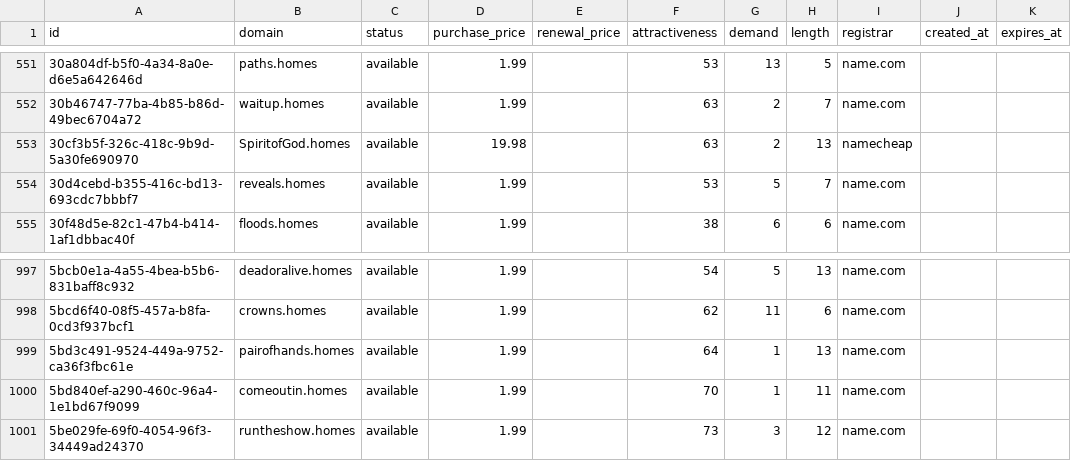
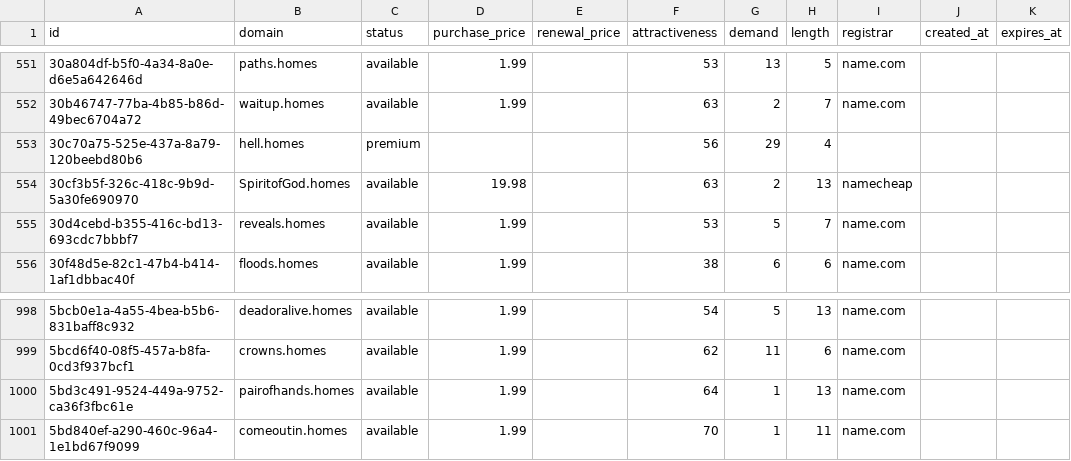
Before and after one commit to UniqueDomains/homes-oneword-domains, a CSV file: homes.csv, drawn as a sheet; only a part is shown, gaps mark what is left out.

Commit message:
Domains update

```diff
--- a/homes.csv
+++ b/homes.csv
@@ -552,2 +552,3 @@ id,domain,status,purchase_price,renewal_price,attractiveness,demand,length,regis
 30b46747-77ba-4b85-b86d-49bec6704a72,waitup.homes,available,1.99,,63,2,7,name.com,,
+30c70a75-525e-437a-8a79-120beebd80b6,hell.homes,premium,,,56,29,4,,,
 30cf3b5f-326c-418c-9b9d-5a30fe690970,SpiritofGod.homes,available,19.98,,63,2,13,namecheap,,
@@ -1000,2 +1001 @@ id,domain,status,purchase_price,renewal_price,attractiveness,demand,length,regis
 5bd840ef-a290-460c-96a4-1e1bd67f9099,comeoutin.homes,available,1.99,,70,1,11,name.com,,
-5be029fe-69f0-4054-96f3-34449ad24370,runtheshow.homes,available,1.99,,73,3,12,name.com,,
```
Also changed, not shown: 1 other file.
